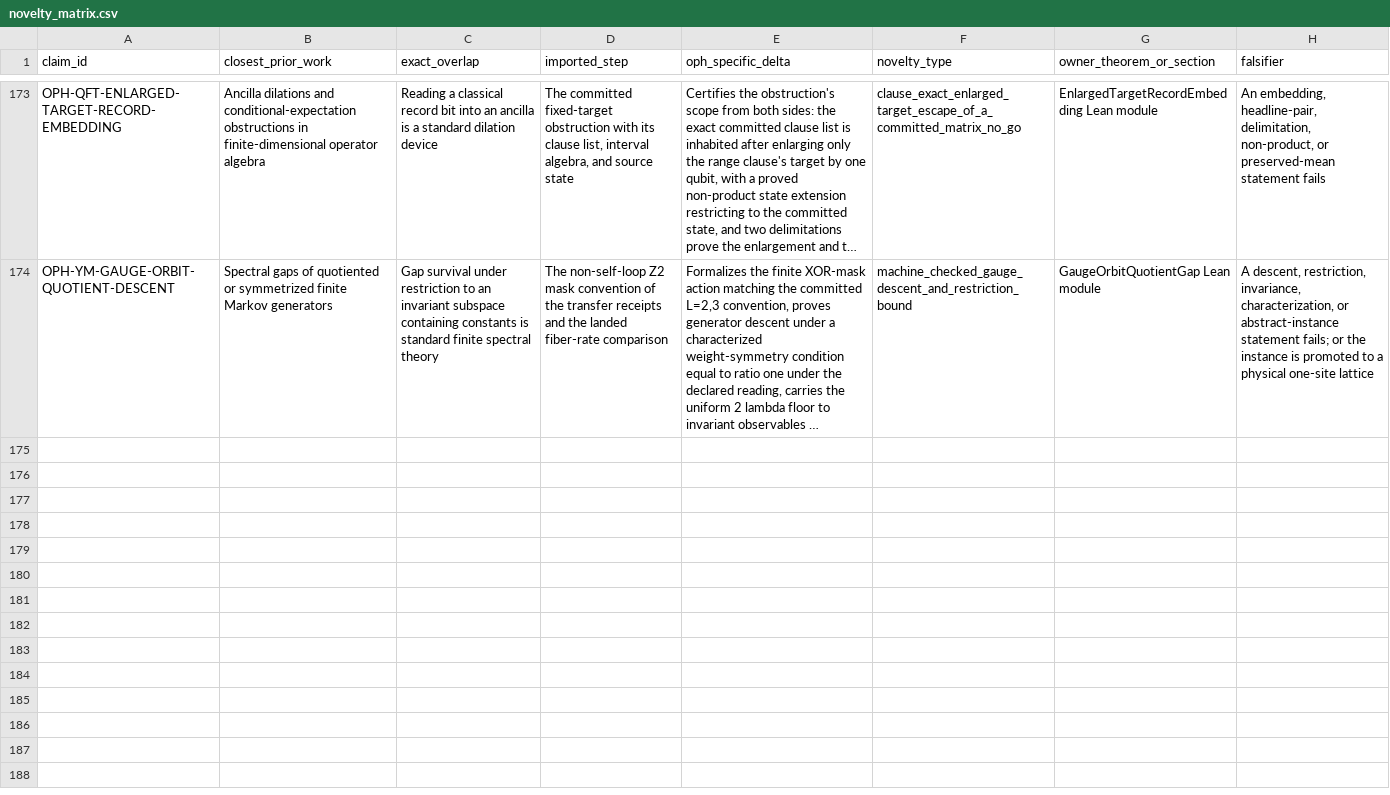
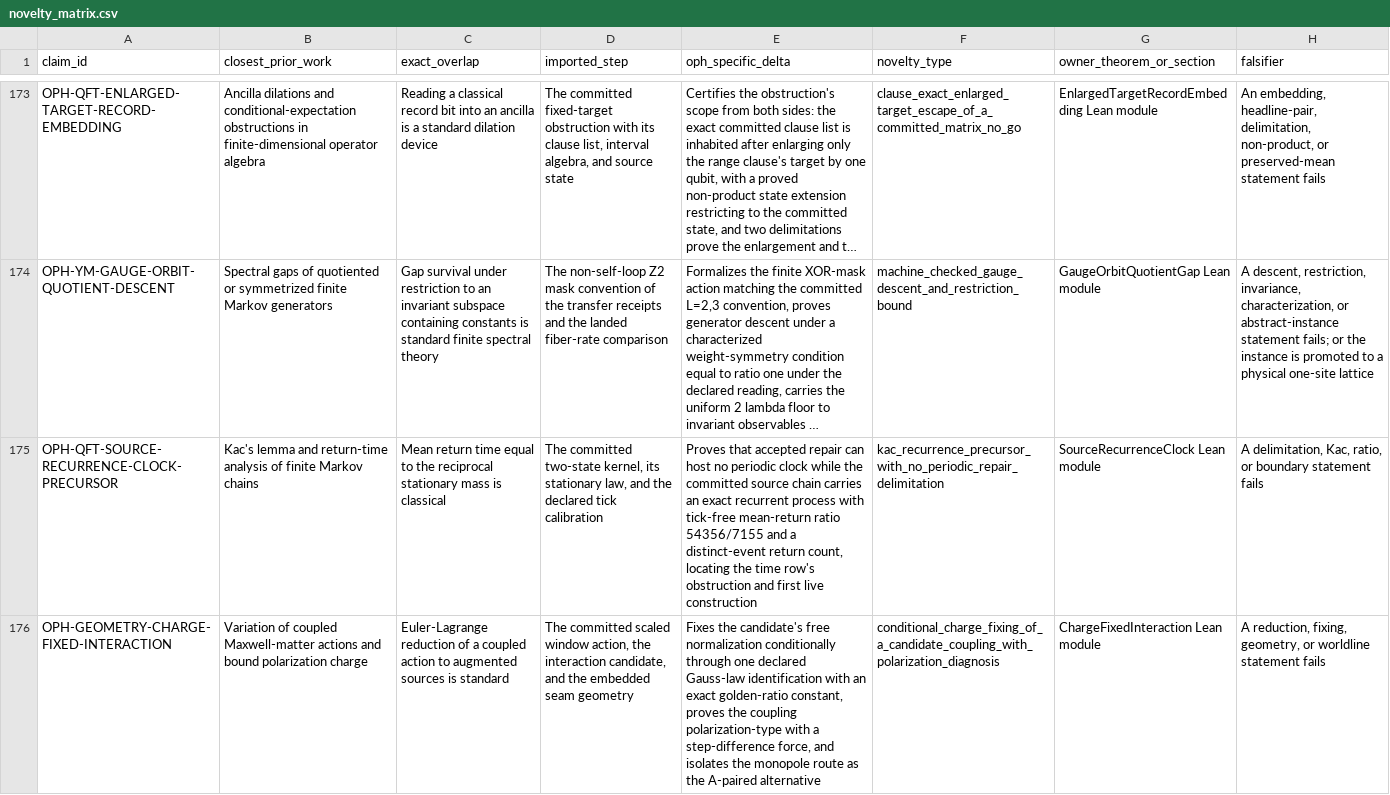
Before and after one commit to FloatingPragma/observer-patch-holography, a CSV file: claims/novelty_matrix.csv, drawn as a sheet; only a part is shown, gaps mark what is left out; long unchanged cells end in …; the diff covers the shown part only; the diff names each change by its address in the sheet, - before the commit and + after, or states it on an @@ line.

```diff
--- a/claims/novelty_matrix.csv
+++ b/claims/novelty_matrix.csv
+row 175: OPH-QFT-SOURCE-RECURRENCE-CLOCK-PRECURSOR | Kac's lemma and return-time analysis of finite Markov chains | Mean return time equal to the reciprocal stationary mass is classical | The committed two-state kernel, its stationary law, and the declared tick calibration | Proves that accepted repair can host no periodic clock while the committed source chain carries an exact recurrent process with tick-free mean-return ratio 54356/7155 and a distinct-event return count, locating the time row's obstruction and first live construction | kac_recurrence_precursor_with_no_periodic_repair_delimitation | SourceRecurrenceClock Lean module | A delimitation, Kac, ratio, or boundary statement fails
+row 176: OPH-GEOMETRY-CHARGE-FIXED-INTERACTION | Variation of coupled Maxwell-matter actions and bound polarization charge | Euler-Lagrange reduction of a coupled action to augmented sources is standard | The committed scaled window action, the interaction candidate, and the embedded seam geometry | Fixes the candidate's free normalization conditionally through one declared Gauss-law identification with an exact golden-ratio constant, proves the coupling polarization-type with a step-difference force, and isolates the monopole route as the A-paired alternative | conditional_charge_fixing_of_a_candidate_coupling_with_polarization_diagnosis | ChargeFixedInteraction Lean module | A reduction, fixing, geometry, or worldline statement fails
```
Also changed, not shown: 2 added rows elsewhere in this file, claims/falsification_matrix.csv, 30 other files.
